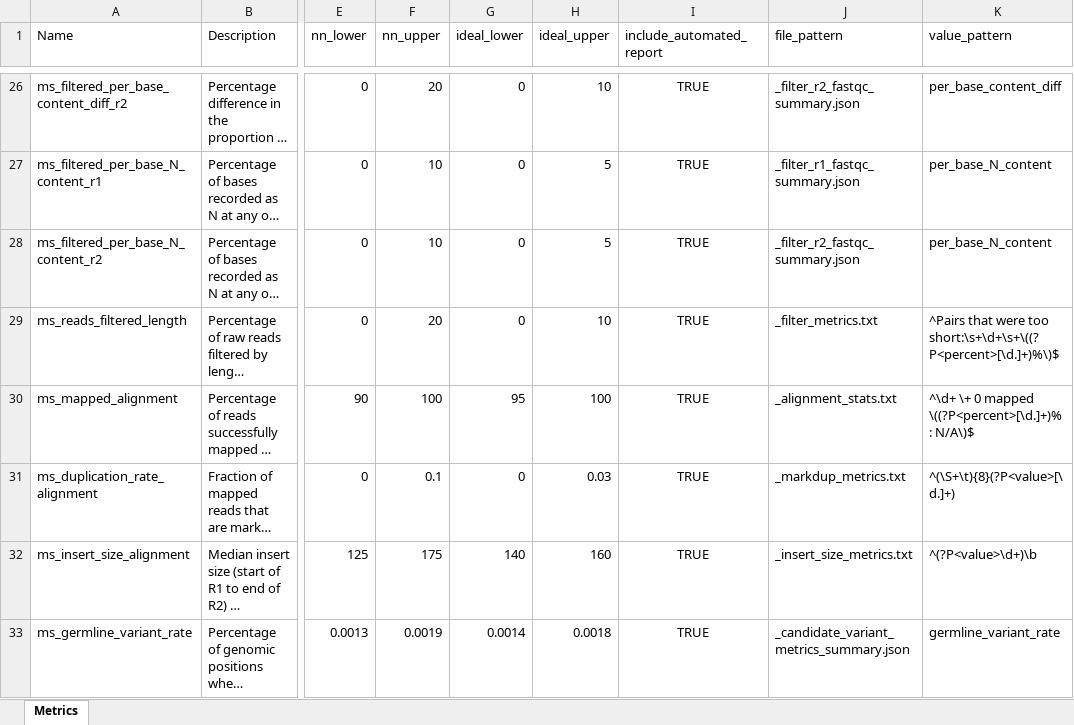
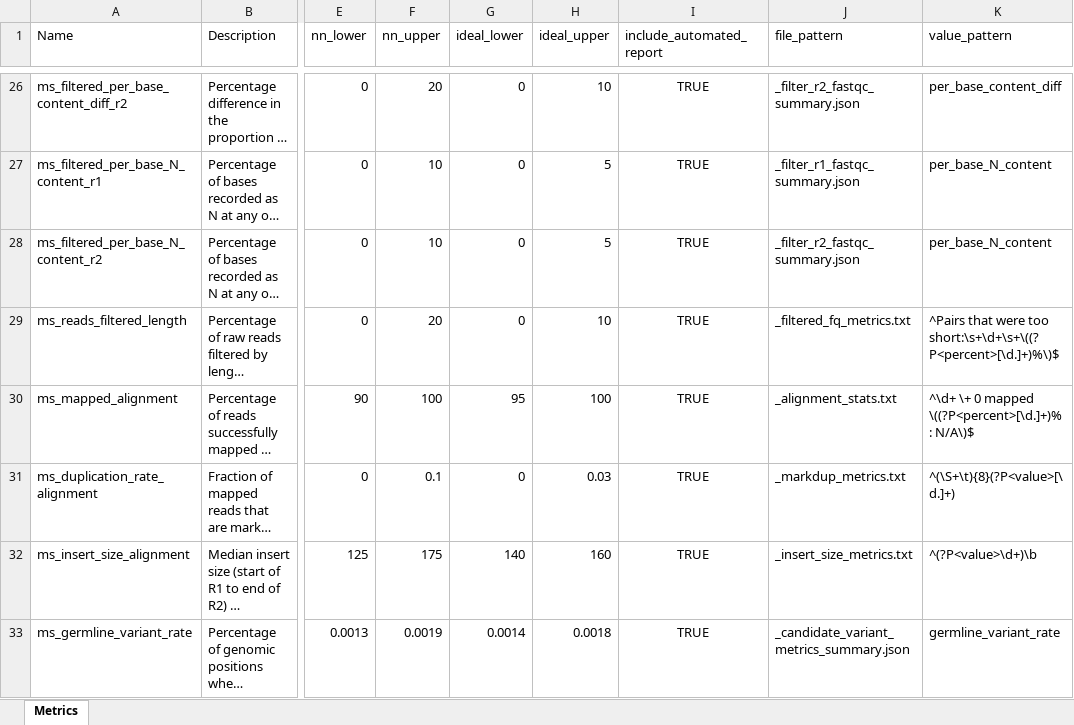
Before and after one commit to systematicmedicine/SomaticCODEC, an Excel workbook: config/component_level_metrics.xlsx, sheet Metrics, drawn as a sheet; only a part is shown, gaps mark what is left out; long unchanged cells end in …; values as stored, in another font and other column widths than the file's, no borders; the diff names each change by its address in the sheet, - before the commit and + after, or states it on an @@ line.

```diff
--- a/config/component_level_metrics.xlsx (sheet Metrics)
+++ b/config/component_level_metrics.xlsx (sheet Metrics)
-J29 (file_pattern): _filter_metrics.txt
+J29 (file_pattern): _filtered_fq_metrics.txt
```
Also changed, not shown: 3 other files.
